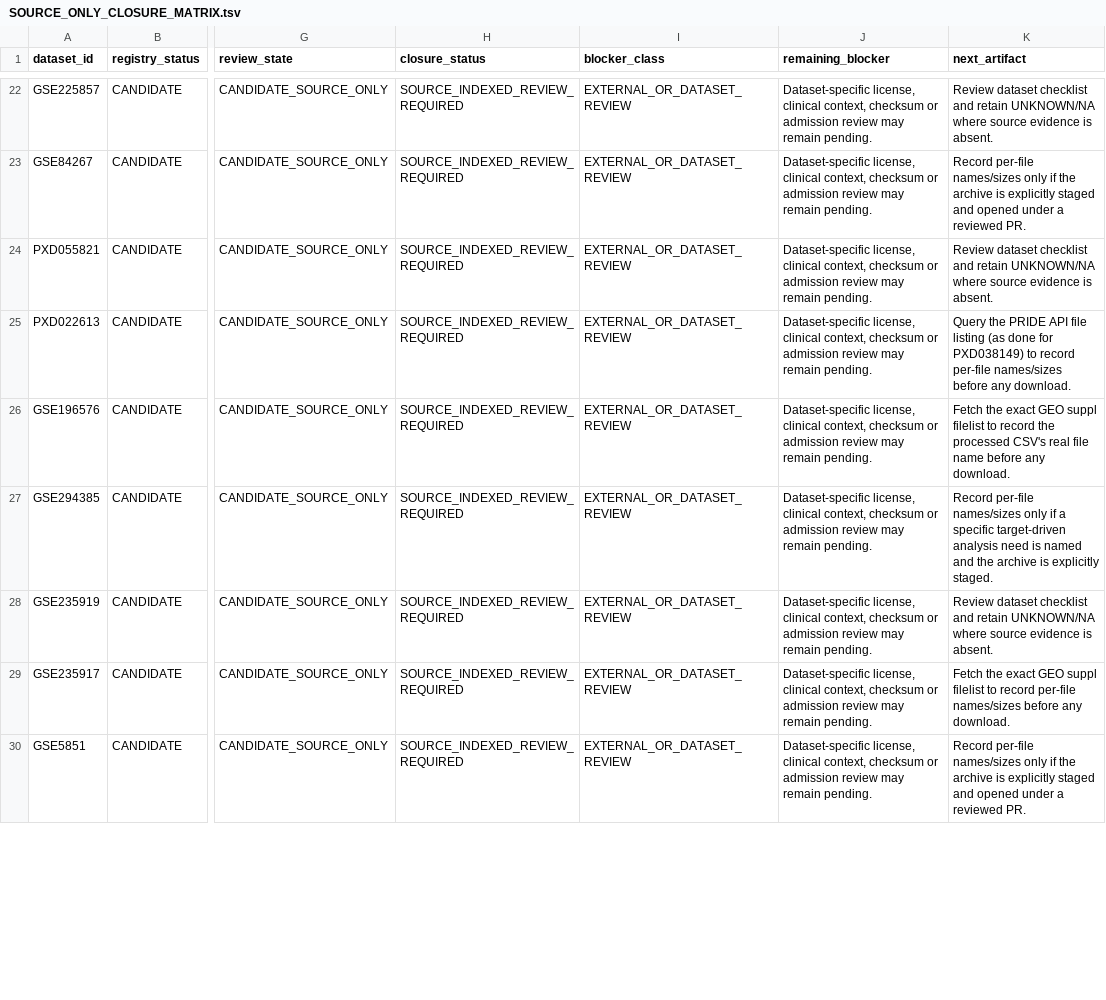
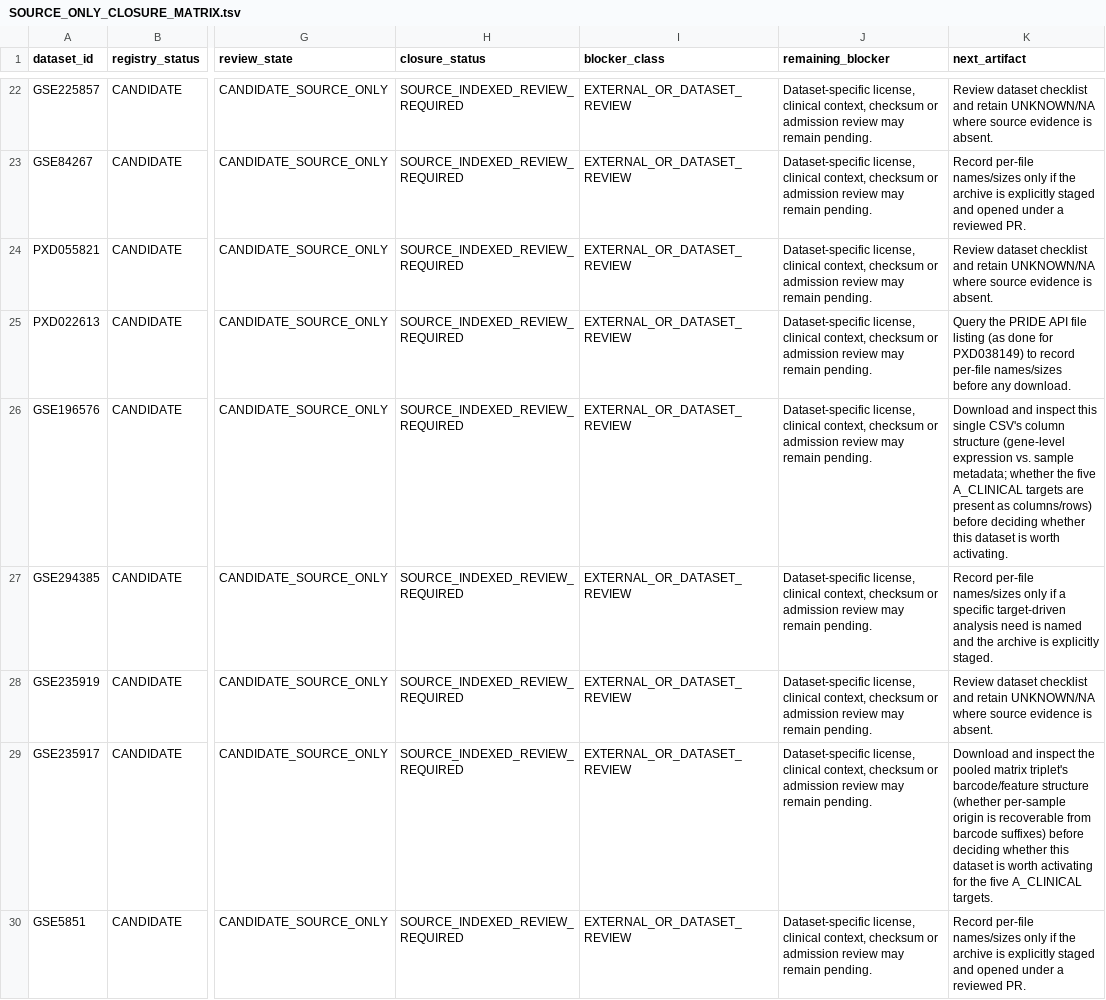
Before and after one commit to leezx/crc-unmet-need-therapeutic-atlas, a TSV file: reports/SOURCE_ONLY_CLOSURE_MATRIX.tsv, drawn as a sheet; only a part is shown, gaps mark what is left out; the diff covers the shown part only; the diff names each change by its address in the sheet, - before the commit and + after, or states it on an @@ line.

```diff
--- a/reports/SOURCE_ONLY_CLOSURE_MATRIX.tsv
+++ b/reports/SOURCE_ONLY_CLOSURE_MATRIX.tsv
-K26 (next_artifact): Fetch the exact GEO suppl filelist to record the processed CSV's real file name before any download.
+K26 (next_artifact): Download and inspect this single CSV's column structure (gene-level expression vs. sample metadata; whether the five A_CLINICAL targets are present as columns/rows) before deciding whether this dataset is worth activating.
-K29 (next_artifact): Fetch the exact GEO suppl filelist to record per-file names/sizes before any download.
+K29 (next_artifact): Download and inspect the pooled matrix triplet's barcode/feature structure (whether per-sample origin is recoverable from barcode suffixes) before deciding whether this dataset is worth activating for the five A_CLINICAL targets.
```
Also changed, not shown: 2 edited cells elsewhere in this file, DATA/registry/CPTAC_COAD/no_file_inventory_disposition.tsv, DATA/registry/CPTAC_COAD/source_manifest.tsv, 8 other files.
